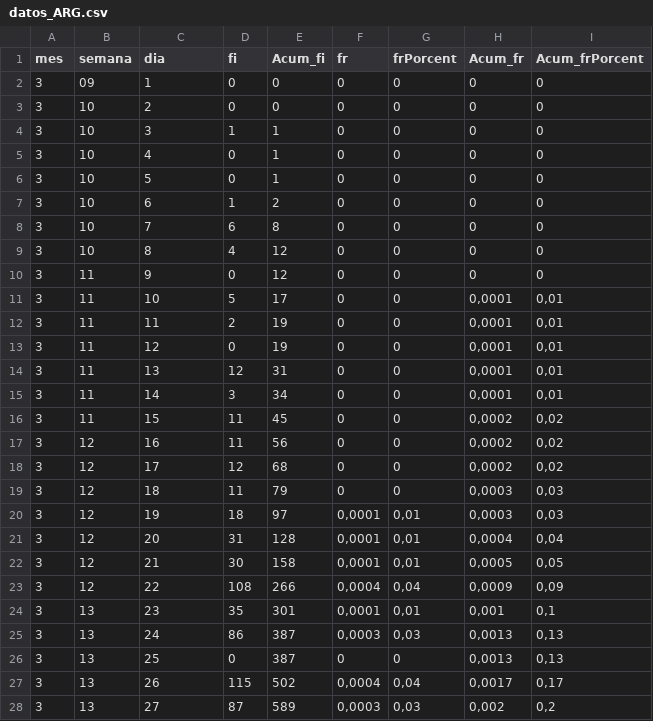
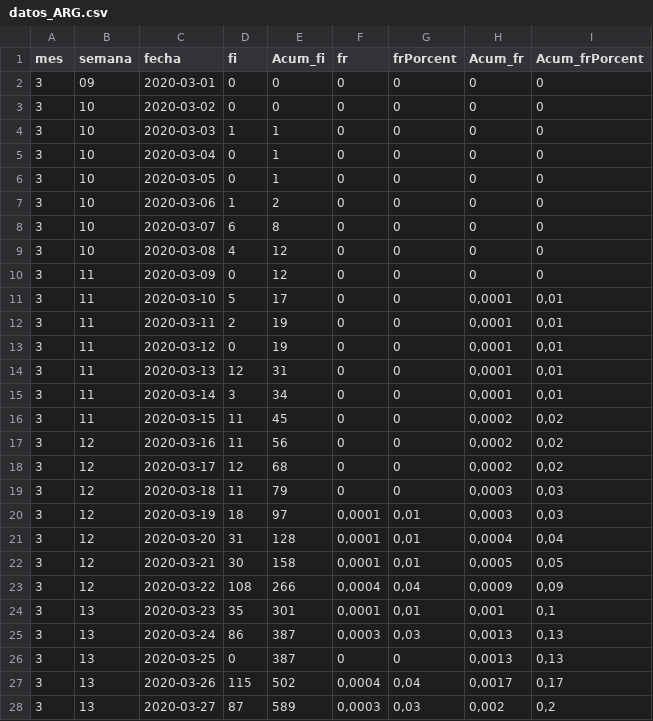
Before and after one commit to IgnaGarcia/CurvaCovid19ARG, a CSV file: datos_ARG.csv, drawn as a sheet; only a part is shown; the diff covers the shown part only.

```diff
--- a/datos_ARG.csv
+++ b/datos_ARG.csv
@@ -1,28 +1,28 @@
-"mes";"semana";"dia";"fi";"Acum_fi";"fr";"frPorcent";"Acum_fr";"Acum_frPorcent"
-3;"09";1;0;0;0;0;0;0
-3;"10";2;0;0;0;0;0;0
-3;"10";3;1;1;0;0;0;0
-3;"10";4;0;1;0;0;0;0
-3;"10";5;0;1;0;0;0;0
-3;"10";6;1;2;0;0;0;0
-3;"10";7;6;8;0;0;0;0
-3;"10";8;4;12;0;0;0;0
-3;"11";9;0;12;0;0;0;0
-3;"11";10;5;17;0;0;0,0001;0,01
-3;"11";11;2;19;0;0;0,0001;0,01
-3;"11";12;0;19;0;0;0,0001;0,01
-3;"11";13;12;31;0;0;0,0001;0,01
-3;"11";14;3;34;0;0;0,0001;0,01
-3;"11";15;11;45;0;0;0,0002;0,02
-3;"12";16;11;56;0;0;0,0002;0,02
-3;"12";17;12;68;0;0;0,0002;0,02
-3;"12";18;11;79;0;0;0,0003;0,03
-3;"12";19;18;97;0,0001;0,01;0,0003;0,03
-3;"12";20;31;128;0,0001;0,01;0,0004;0,04
-3;"12";21;30;158;0,0001;0,01;0,0005;0,05
-3;"12";22;108;266;0,0004;0,04;0,0009;0,09
-3;"13";23;35;301;0,0001;0,01;0,001;0,1
-3;"13";24;86;387;0,0003;0,03;0,0013;0,13
-3;"13";25;0;387;0;0;0,0013;0,13
-3;"13";26;115;502;0,0004;0,04;0,0017;0,17
-3;"13";27;87;589;0,0003;0,03;0,002;0,2
+"mes";"semana";"fecha";"fi";"Acum_fi";"fr";"frPorcent";"Acum_fr";"Acum_frPorcent"
+3;"09";2020-03-01;0;0;0;0;0;0
+3;"10";2020-03-02;0;0;0;0;0;0
+3;"10";2020-03-03;1;1;0;0;0;0
+3;"10";2020-03-04;0;1;0;0;0;0
+3;"10";2020-03-05;0;1;0;0;0;0
+3;"10";2020-03-06;1;2;0;0;0;0
+3;"10";2020-03-07;6;8;0;0;0;0
+3;"10";2020-03-08;4;12;0;0;0;0
+3;"11";2020-03-09;0;12;0;0;0;0
+3;"11";2020-03-10;5;17;0;0;0,0001;0,01
+3;"11";2020-03-11;2;19;0;0;0,0001;0,01
+3;"11";2020-03-12;0;19;0;0;0,0001;0,01
+3;"11";2020-03-13;12;31;0;0;0,0001;0,01
+3;"11";2020-03-14;3;34;0;0;0,0001;0,01
+3;"11";2020-03-15;11;45;0;0;0,0002;0,02
+3;"12";2020-03-16;11;56;0;0;0,0002;0,02
+3;"12";2020-03-17;12;68;0;0;0,0002;0,02
+3;"12";2020-03-18;11;79;0;0;0,0003;0,03
+3;"12";2020-03-19;18;97;0,0001;0,01;0,0003;0,03
+3;"12";2020-03-20;31;128;0,0001;0,01;0,0004;0,04
+3;"12";2020-03-21;30;158;0,0001;0,01;0,0005;0,05
+3;"12";2020-03-22;108;266;0,0004;0,04;0,0009;0,09
+3;"13";2020-03-23;35;301;0,0001;0,01;0,001;0,1
+3;"13";2020-03-24;86;387;0,0003;0,03;0,0013;0,13
+3;"13";2020-03-25;0;387;0;0;0,0013;0,13
+3;"13";2020-03-26;115;502;0,0004;0,04;0,0017;0,17
+3;"13";2020-03-27;87;589;0,0003;0,03;0,002;0,2
```
Also changed, not shown: 141 edited cells elsewhere in this file, 2 other files.
